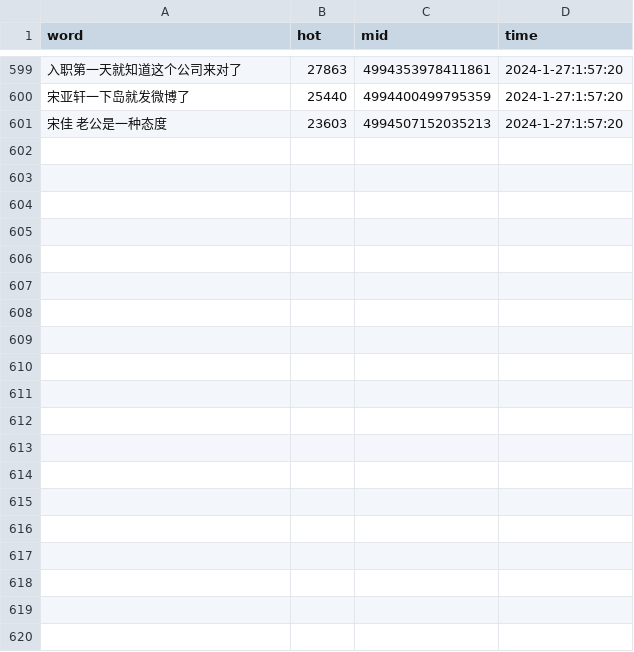
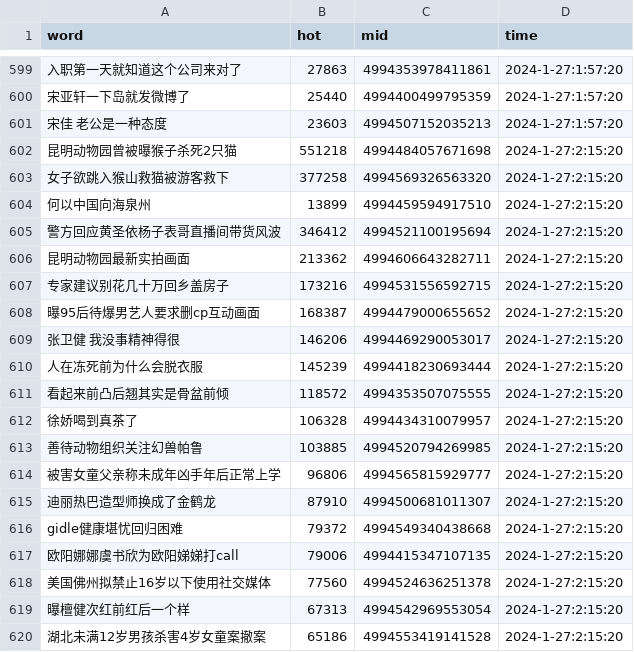
Before and after one commit to Euclid-Jie/weibo_hotlist, a CSV file: hotlist/2024_1_27.csv, drawn as a sheet; only a part is shown, gaps mark what is left out; the diff covers the shown part only; the diff names each change by its address in the sheet, - before the commit and + after, or states it on an @@ line.

Commit message:
craw_5minly_2024-01-26 18:15

```diff
--- a/hotlist/2024_1_27.csv
+++ b/hotlist/2024_1_27.csv
+row 602: 昆明动物园曾被曝猴子杀死2只猫 | 551218 | 4994484057671698 | 2024-1-27:2:15:20
+row 603: 女子欲跳入猴山救猫被游客救下 | 377258 | 4994569326563320 | 2024-1-27:2:15:20
+row 604: 何以中国向海泉州 | 13899 | 4994459594917510 | 2024-1-27:2:15:20
+row 605: 警方回应黄圣依杨子表哥直播间带货风波 | 346412 | 4994521100195694 | 2024-1-27:2:15:20
+row 606: 昆明动物园最新实拍画面 | 213362 | 4994606643282711 | 2024-1-27:2:15:20
+row 607: 专家建议别花几十万回乡盖房子 | 173216 | 4994531556592715 | 2024-1-27:2:15:20
+row 608: 曝95后待爆男艺人要求删cp互动画面 | 168387 | 4994479000655652 | 2024-1-27:2:15:20
+row 609: 张卫健 我没事精神得很 | 146206 | 4994469290053017 | 2024-1-27:2:15:20
+row 610: 人在冻死前为什么会脱衣服 | 145239 | 4994418230693444 | 2024-1-27:2:15:20
+row 611: 看起来前凸后翘其实是骨盆前倾 | 118572 | 4994353507075555 | 2024-1-27:2:15:20
+row 612: 徐娇喝到真茶了 | 106328 | 4994434310079957 | 2024-1-27:2:15:20
+row 613: 善待动物组织关注幻兽帕鲁 | 103885 | 4994520794269985 | 2024-1-27:2:15:20
+row 614: 被害女童父亲称未成年凶手年后正常上学 | 96806 | 4994565815929777 | 2024-1-27:2:15:20
+row 615: 迪丽热巴造型师换成了金鹤龙 | 87910 | 4994500681011307 | 2024-1-27:2:15:20
+row 616: gidle健康堪忧回归困难 | 79372 | 4994549340438668 | 2024-1-27:2:15:20
+row 617: 欧阳娜娜虞书欣为欧阳娣娣打call | 79006 | 4994415347107135 | 2024-1-27:2:15:20
+row 618: 美国佛州拟禁止16岁以下使用社交媒体 | 77560 | 4994524636251378 | 2024-1-27:2:15:20
+row 619: 曝檀健次红前红后一个样 | 67313 | 4994542969553054 | 2024-1-27:2:15:20
+row 620: 湖北未满12岁男孩杀害4岁女童案撤案 | 65186 | 4994553419141528 | 2024-1-27:2:15:20
```
Also changed, not shown: 31 added rows elsewhere in this file.
